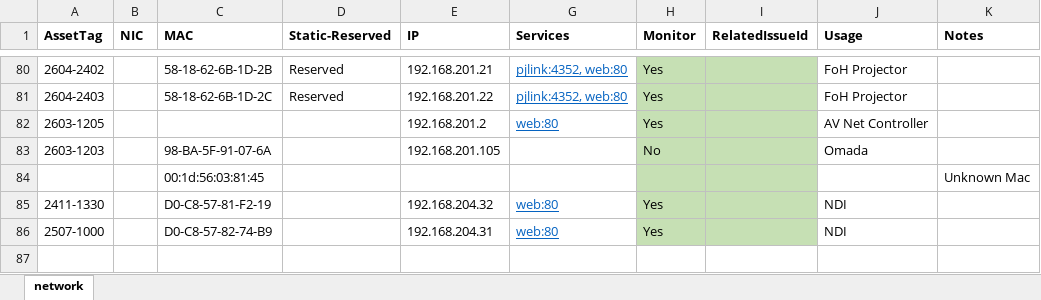
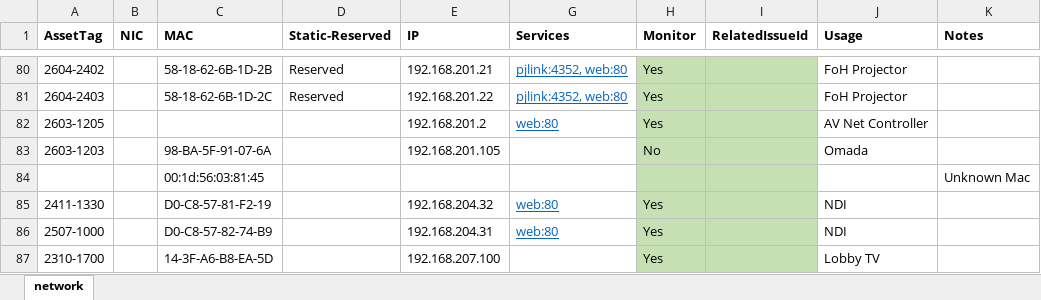
Before and after one commit to avmaint/uacdata, an Excel workbook: network.xlsx, sheet network, drawn as a sheet; only a part is shown, gaps mark what is left out; values as stored, in another font and other column widths than the file's, no borders; table styles not drawn; the diff names each change by its address in the sheet, - before the commit and + after, or states it on an @@ line.

Commit message:
corrected Lobby Tv details

```diff
--- a/network.xlsx (sheet network)
+++ b/network.xlsx (sheet network)
+row 87: 2310-1700 |  | 14-3F-A6-B8-EA-5D |  | 192.168.207.100 |  | Yes |  | Lobby TV
```
Also changed, not shown: cables.xlsx.
